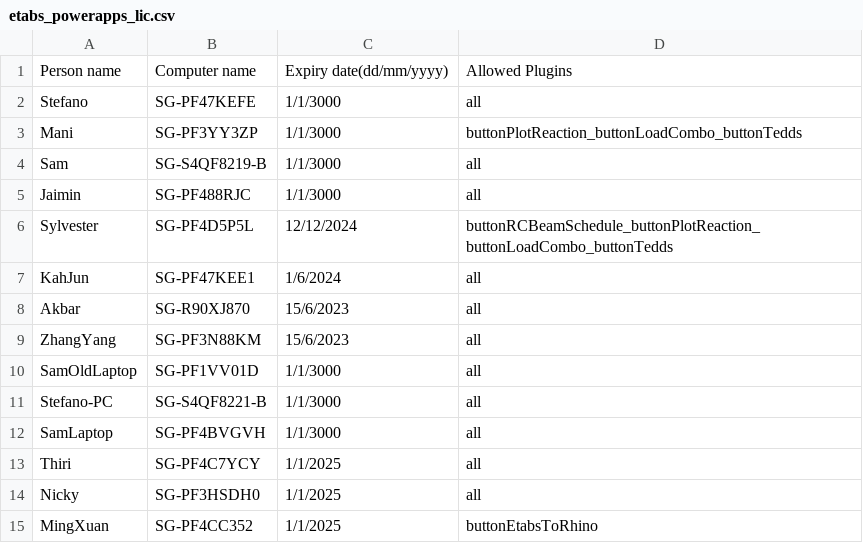
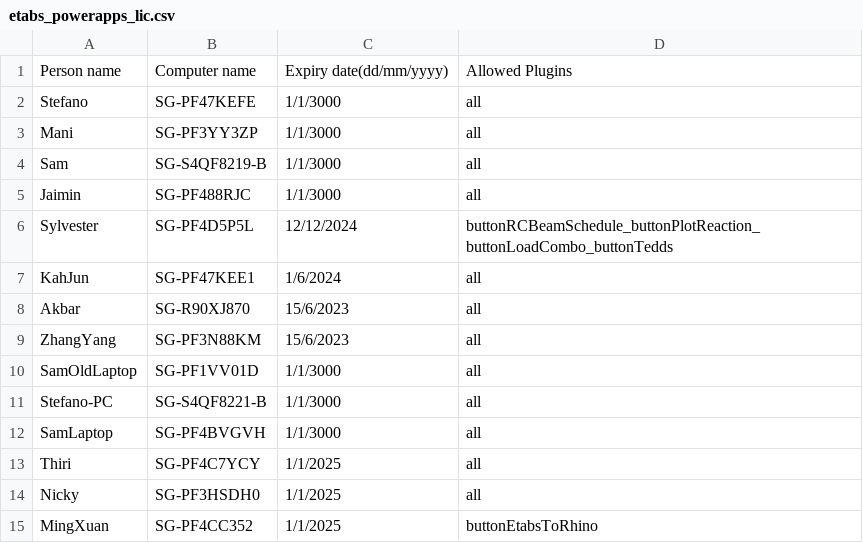
Before and after one commit to manikandan-ramboll/licensing, a CSV file: etabs_powerapps_lic.csv, drawn as a sheet.

Commit message:
Update etabs_powerapps_lic.csv

```diff
--- a/etabs_powerapps_lic.csv
+++ b/etabs_powerapps_lic.csv
@@ -2,3 +2,3 @@
 Stefano,SG-PF47KEFE,1/1/3000,all
-Mani,SG-PF3YY3ZP,1/1/3000,buttonPlotReaction_buttonLoadCombo_buttonTedds
+Mani,SG-PF3YY3ZP,1/1/3000,all
 Sam,SG-S4QF8219-B,1/1/3000,all
```
